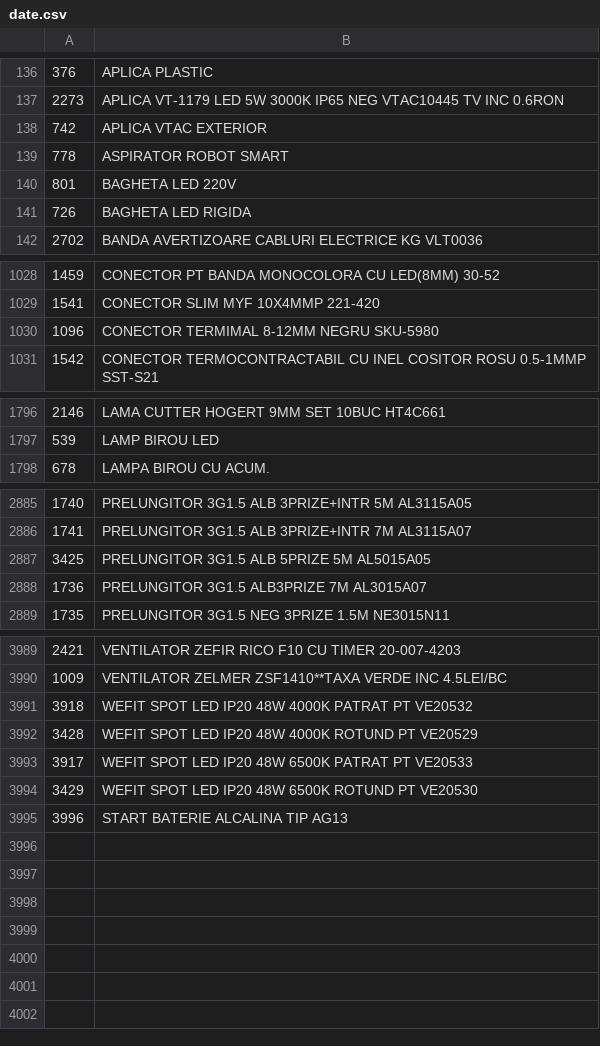
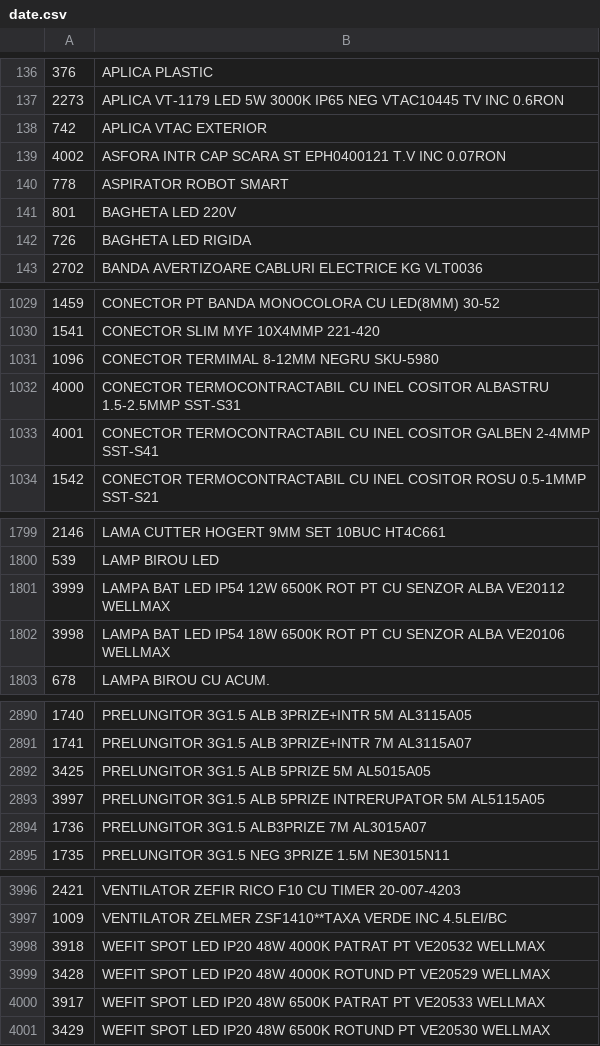
Before and after one commit to Rert90/site-casa-marcat, a CSV file: date.csv, drawn as a sheet; only a part is shown, gaps mark what is left out; addresses are those after the commit; the diff names each change by its address in the sheet, - before the commit and + after, or states it on an @@ line.

Commit message:
Add new products and update existing entries in date.csv

```diff
--- a/date.csv
+++ b/date.csv
+row 139: 4002 | ASFORA INTR CAP SCARA ST EPH0400121 T.V INC 0.07RON
+row 1032: 4000 | CONECTOR TERMOCONTRACTABIL CU INEL COSITOR ALBASTRU 1.5-2.5MMP SST-S31
+row 1033: 4001 | CONECTOR TERMOCONTRACTABIL CU INEL COSITOR GALBEN 2-4MMP SST-S41
+row 1801: 3999 | LAMPA BAT LED IP54 12W 6500K ROT PT CU SENZOR ALBA VE20112 WELLMAX
+row 1802: 3998 | LAMPA BAT LED IP54 18W 6500K ROT PT CU SENZOR ALBA VE20106 WELLMAX
+row 2893: 3997 | PRELUNGITOR 3G1.5 ALB 5PRIZE INTRERUPATOR 5M AL5115A05
-B3998: …PT VE20532
+B3998: …PT VE20532 WELLMAX
-B3999: …PT VE20529
+B3999: …PT VE20529 WELLMAX
-B4000: …PT VE20533
+B4000: …PT VE20533 WELLMAX
-B4001: …PT VE20530
+B4001: …PT VE20530 WELLMAX
@@ row 3995 moved to row 3562: 3996 @@
```
